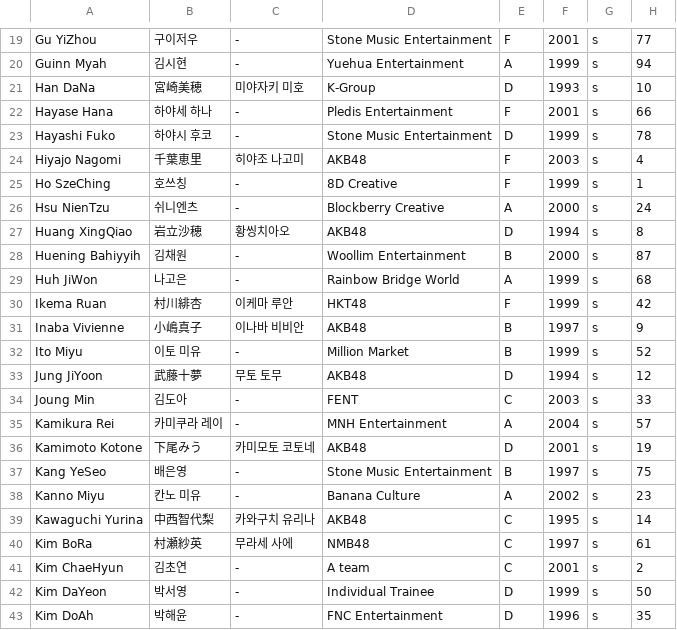
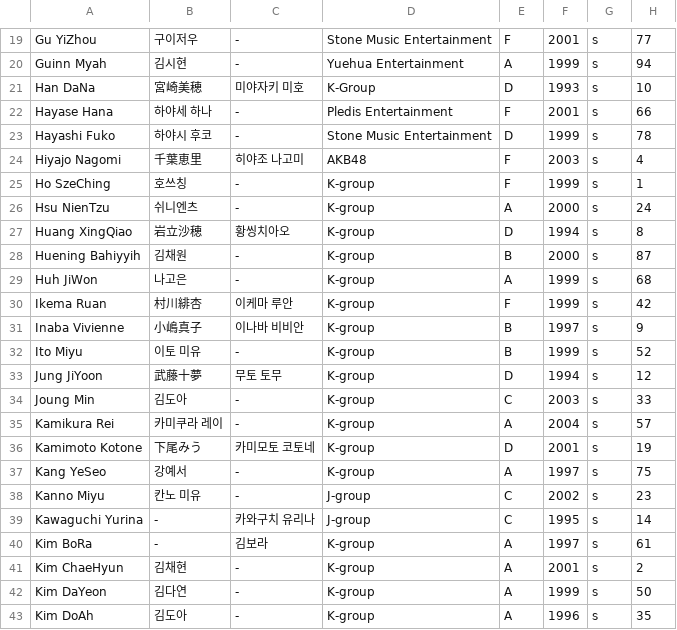
Before and after one commit to xuanhaorank54/PlanetGirls999, a CSV file: trainee_info.csv, drawn as a sheet; only a part is shown, gaps mark what is left out; the diff covers the shown part only.

Commit message:
Update trainee_info.csv

```diff
--- a/trainee_info.csv
+++ b/trainee_info.csv
@@ -24,20 +24,20 @@
 "Hiyajo Nagomi","千葉恵里","히야조 나고미","AKB48","F","2003","s","4"
-"Ho SzeChing","호쓰칭","-","8D Creative","F","1999","s","1"
-"Hsu NienTzu","쉬니엔츠","-","Blockberry Creative","A","2000","s","24"
-"Huang XingQiao","岩立沙穂","황씽치아오","AKB48","D","1994","s","8"
-"Huening Bahiyyih","김채원","-","Woollim Entertainment","B","2000","s","87"
-"Huh JiWon","나고은","-","Rainbow Bridge World","A","1999","s","68"
-"Ikema Ruan","村川緋杏","이케마 루안","HKT48","F","1999","s","42"
-"Inaba Vivienne","小嶋真子","이나바 비비안","AKB48","B","1997","s","9"
-"Ito Miyu","이토 미유","-","Million Market","B","1999","s","52"
-"Jung JiYoon","武藤十夢","무토 토무","AKB48","D","1994","s","12"
-"Joung Min","김도아","-","FENT","C","2003","s","33"
-"Kamikura Rei","카미쿠라 레이","-","MNH Entertainment","A","2004","s","57"
-"Kamimoto Kotone","下尾みう","카미모토 코토네","AKB48","D","2001","s","19"
-"Kang YeSeo","배은영","-","Stone Music Entertainment","B","1997","s","75"
-"Kanno Miyu","칸노 미유","-","Banana Culture","A","2002","s","23"
-"Kawaguchi Yurina","中西智代梨","카와구치 유리나","AKB48","C","1995","s","14"
-"Kim BoRa","村瀬紗英","무라세 사에","NMB48","C","1997","s","61"
-"Kim ChaeHyun","김초연","-","A team","C","2001","s","2"
-"Kim DaYeon","박서영","-","Individual Trainee","D","1999","s","50"
-"Kim DoAh","박해윤","-","FNC Entertainment","D","1996","s","35"
+"Ho SzeChing","호쓰칭","-","K-group","F","1999","s","1"
+"Hsu NienTzu","쉬니엔츠","-","K-group","A","2000","s","24"
+"Huang XingQiao","岩立沙穂","황씽치아오","K-group","D","1994","s","8"
+"Huening Bahiyyih","김채원","-","K-group","B","2000","s","87"
+"Huh JiWon","나고은","-","K-group","A","1999","s","68"
+"Ikema Ruan","村川緋杏","이케마 루안","K-group","F","1999","s","42"
+"Inaba Vivienne","小嶋真子","이나바 비비안","K-group","B","1997","s","9"
+"Ito Miyu","이토 미유","-","K-group","B","1999","s","52"
+"Jung JiYoon","武藤十夢","무토 토무","K-group","D","1994","s","12"
+"Joung Min","김도아","-","K-group","C","2003","s","33"
+"Kamikura Rei","카미쿠라 레이","-","K-group","A","2004","s","57"
+"Kamimoto Kotone","下尾みう","카미모토 코토네","K-group","D","2001","s","19"
+"Kang YeSeo","강예서","-","K-group","A","1997","s","75"
+"Kanno Miyu","칸노 미유","-","J-group","C","2002","s","23"
+"Kawaguchi Yurina","-","카와구치 유리나","J-group","C","1995","s","14"
+"Kim BoRa","-","김보라","K-group","A","1997","s","61"
+"Kim ChaeHyun","김채현","-","K-group","A","2001","s","2"
+"Kim DaYeon","김다연","-","K-group","A","1999","s","50"
+"Kim DoAh","김도아","-","K-group","A","1996","s","35"
```
Also changed, not shown: 51 edited cells elsewhere in this file.
